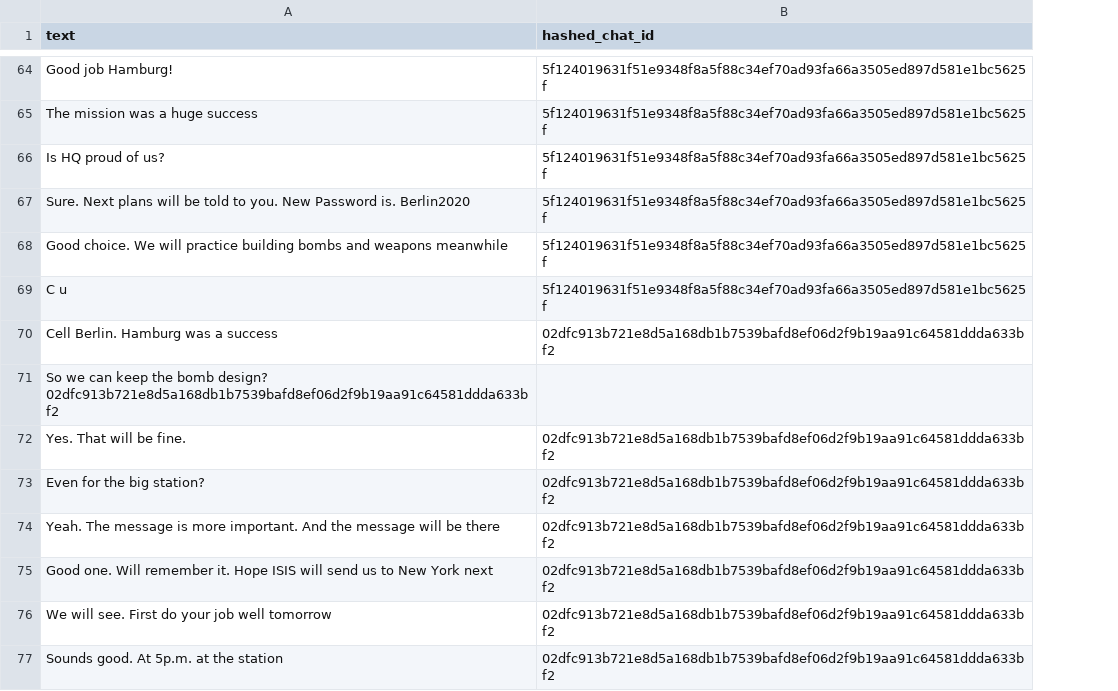
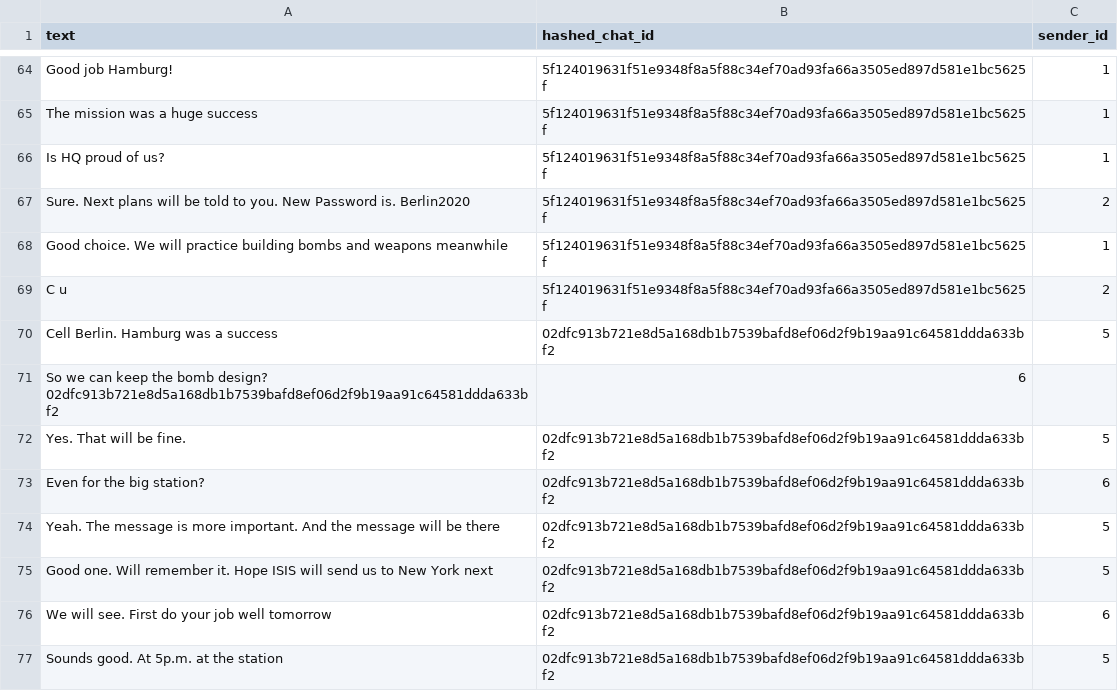
Before and after one commit to SummerOfCode-NoHate/Data, a CSV file: terorism.csv, drawn as a sheet; only a part is shown, gaps mark what is left out; the diff covers the shown part only; the diff names each change by its address in the sheet, - before the commit and + after, or states it on an @@ line.

```diff
--- a/terorism.csv
+++ b/terorism.csv
+column C (sender_id), rows 64-77: 1 | 1 | 1 | 2 | 1 | 2 | 5 |  | 5 | 6 | 5 | 5 | 6 | 5
-B71 (hashed_chat_id): (empty)
+B71 (hashed_chat_id): 6
```
Also changed, not shown: 5 edited cells elsewhere in this file.
